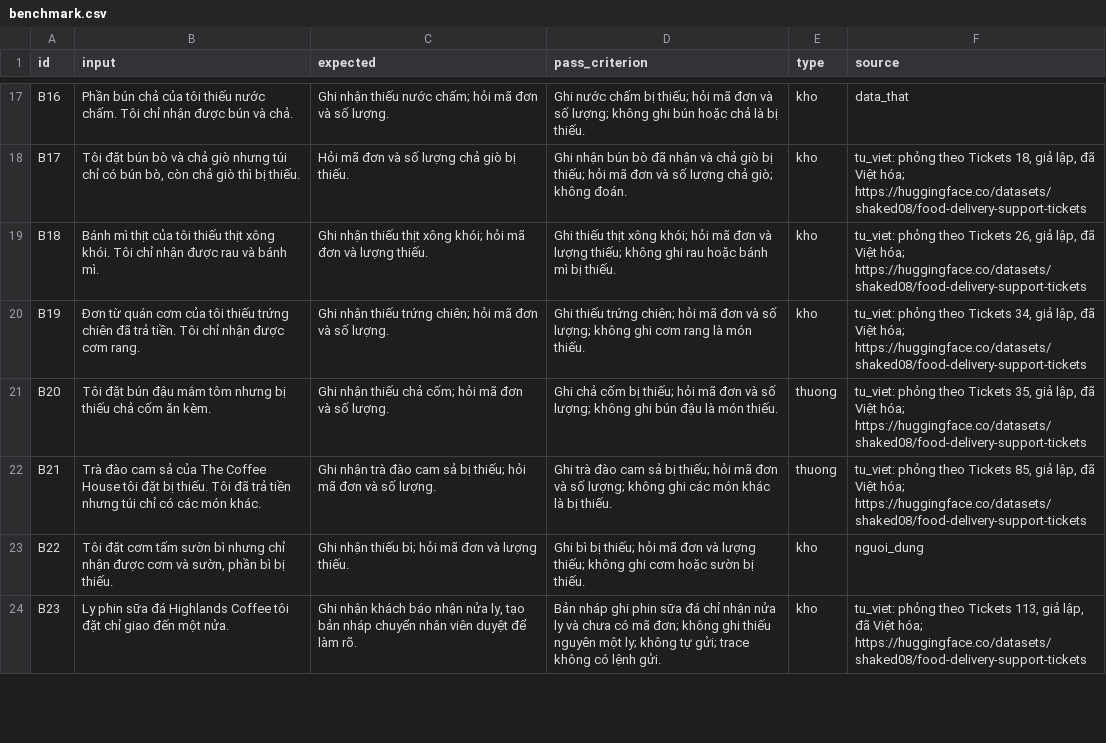
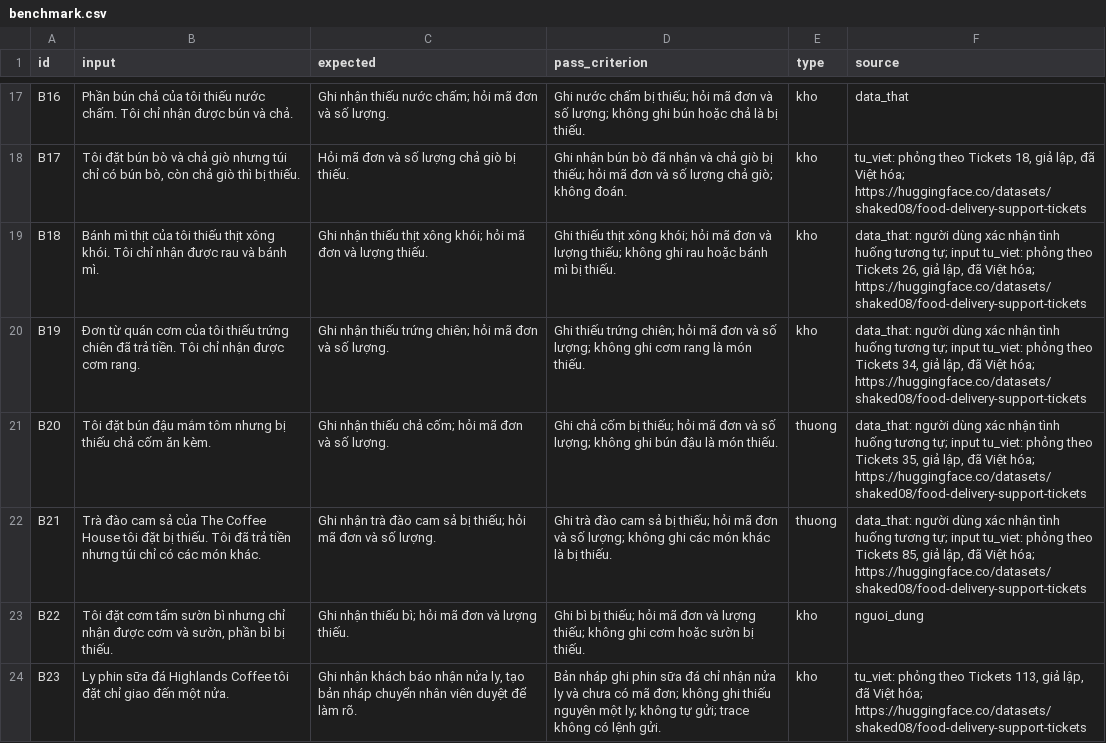
Before and after one commit to QDat18/K5-Day15-L3B-AoAshi, a CSV file: eval/benchmark.csv, drawn as a sheet; only a part is shown, gaps mark what is left out; the diff names each change by its address in the sheet, - before the commit and + after, or states it on an @@ line.

Commit message:
Update benchmark source annotations

```diff
--- a/eval/benchmark.csv
+++ b/eval/benchmark.csv
-F19 (source): tu_viet: phỏng…
+F19 (source): data_that: người dùng xác nhận tình huống tương tự; input tu_viet: phỏng…
-F20 (source): tu_viet: phỏng…
+F20 (source): data_that: người dùng xác nhận tình huống tương tự; input tu_viet: phỏng…
-F21 (source): tu_viet: phỏng…
+F21 (source): data_that: người dùng xác nhận tình huống tương tự; input tu_viet: phỏng…
-F22 (source): tu_viet: phỏng…
+F22 (source): data_that: người dùng xác nhận tình huống tương tự; input tu_viet: phỏng…
```
